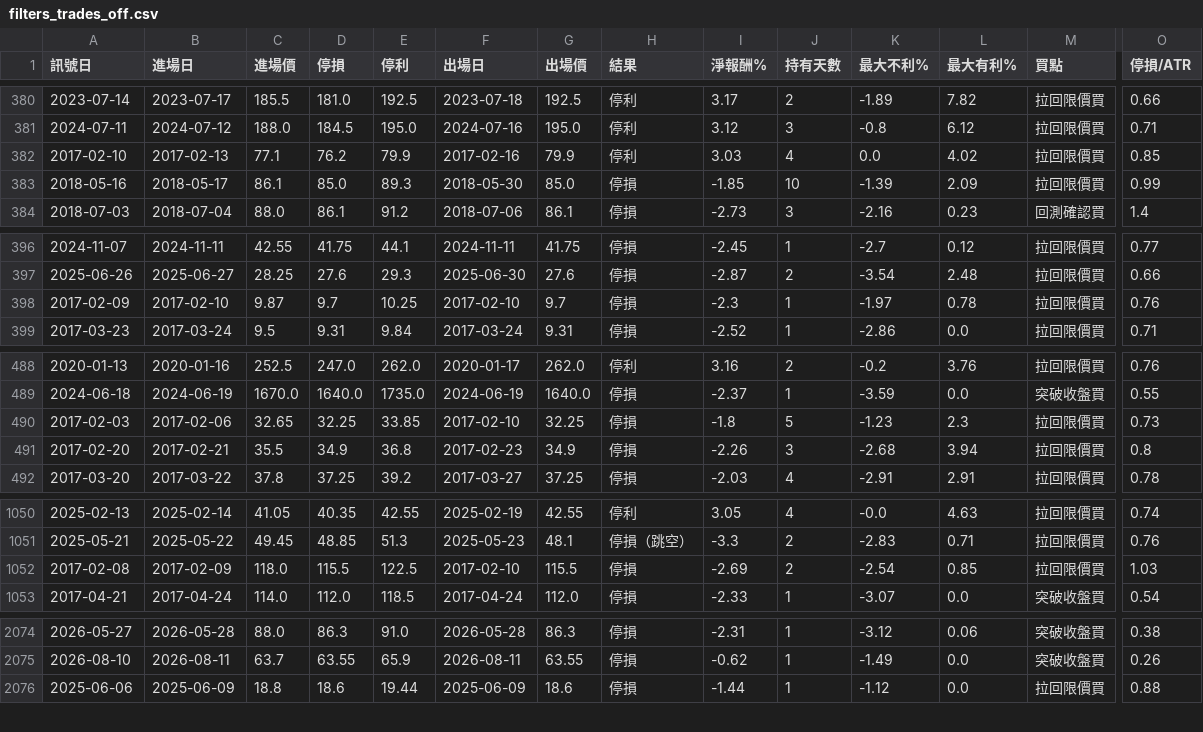
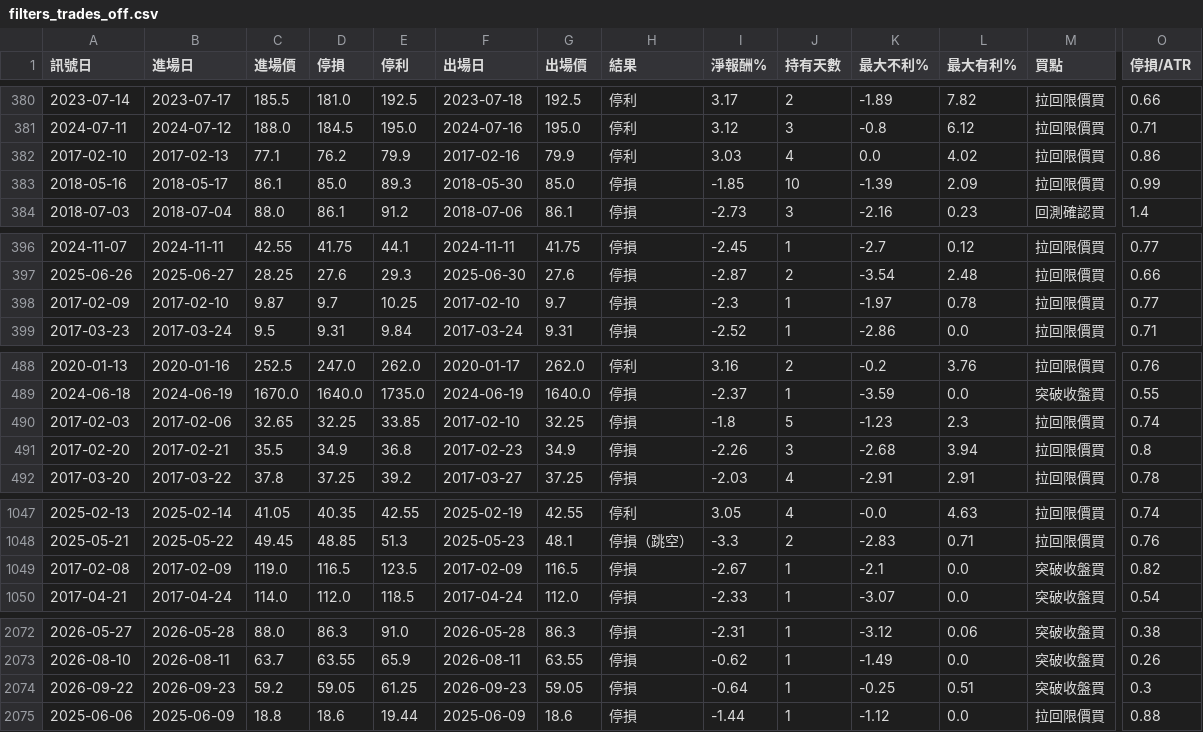
Before and after one commit to hn13920753/stock-scanner, a CSV file: research/filters_trades_off.csv, drawn as a sheet; only a part is shown, gaps mark what is left out; addresses are those after the commit; rows hold the shown columns only; the diff covers the shown part only; the diff names each change by its address in the sheet, - before the commit and + after, or states it on an @@ line.

```diff
--- a/research/filters_trades_off.csv
+++ b/research/filters_trades_off.csv
-O382 (停損/ATR): 0.85
+O382 (停損/ATR): 0.86
-O398 (停損/ATR): 0.76
+O398 (停損/ATR): 0.77
-O490 (停損/ATR): 0.73
+O490 (停損/ATR): 0.74
-C1049 (進場價): 118.0
+C1049 (進場價): 119.0
-D1049 (停損): 115.5
+D1049 (停損): 116.5
-E1049 (停利): 122.5
+E1049 (停利): 123.5
-F1049 (出場日): 2017-02-10
+F1049 (出場日): 2017-02-09
-G1049 (出場價): 115.5
+G1049 (出場價): 116.5
-I1049 (淨報酬%): -2.69
+I1049 (淨報酬%): -2.67
-J1049 (持有天數): 2
+J1049 (持有天數): 1
-K1049 (最大不利%): -2.54
+K1049 (最大不利%): -2.1
-L1049 (最大有利%): 0.85
+L1049 (最大有利%): 0.0
-M1049 (買點): 拉回限價買
+M1049 (買點): 突破收盤買
-O1049 (停損/ATR): 1.03
+O1049 (停損/ATR): 0.82
+row 2074: 2026-09-22 | 2026-09-23 | 59.2 | 59.05 | 61.25 | 2026-09-23 | 59.05 | 停損 | -0.64 | 1 | -0.25 | 0.51 | 突破收盤買 | 0.3
```
Also changed, not shown: 2 added rows, 4 removed rows and 3 edited cells elsewhere in this file, research/filters_trades_sector.csv, 15 other files.
